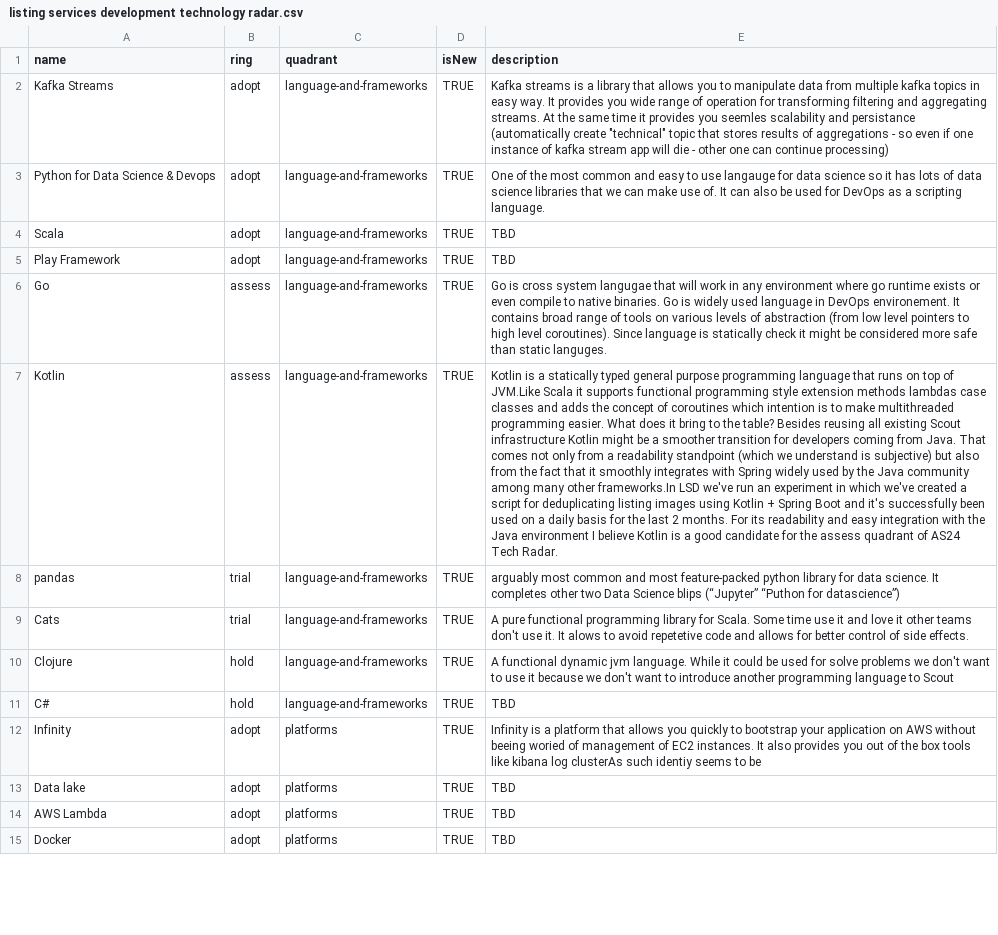
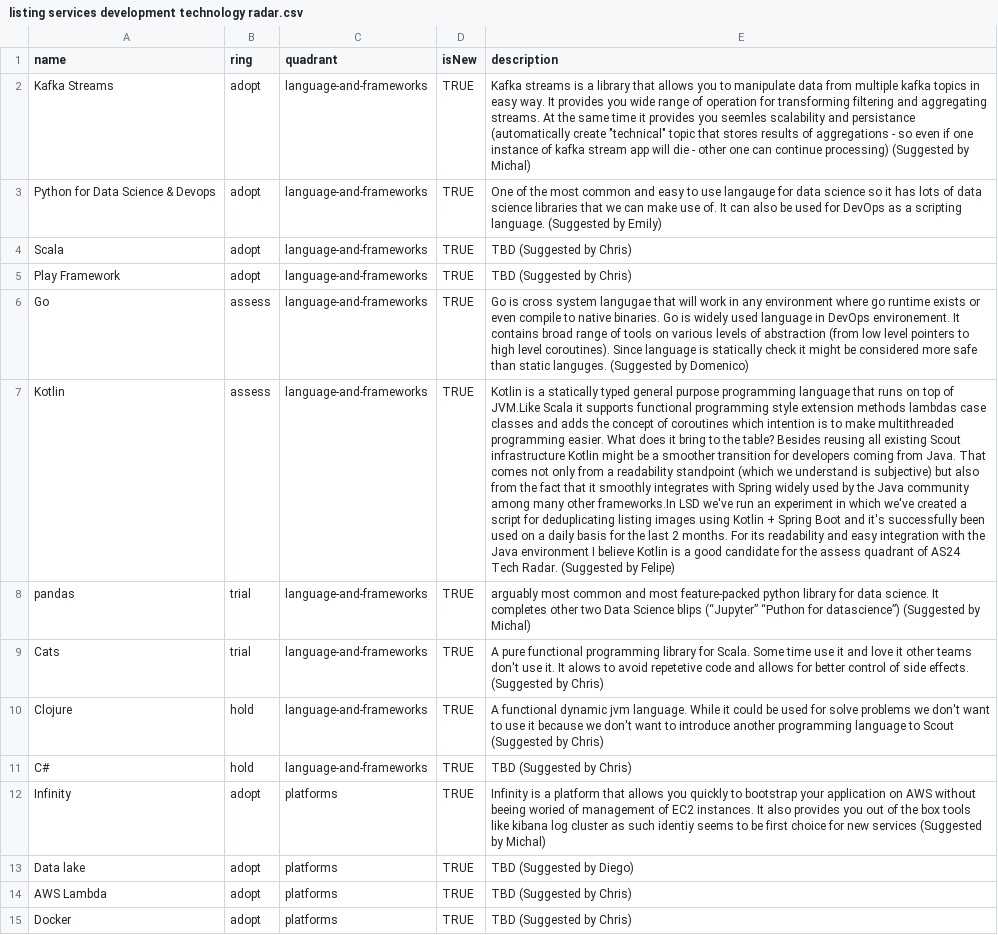
Before and after one commit to mprzybylak/listing-services-development-tech-radar, a CSV file: listing services development technology radar.csv, drawn as a sheet; only a part is shown; the diff covers the shown part only; the diff names each change by its address in the sheet, - before the commit and + after, or states it on an @@ line.

Commit message:
added names of people who suggested blips

```diff
--- a/listing services development technology radar.csv
+++ b/listing services development technology radar.csv
-E2 (description): …continue processing)
+E2 (description): …continue processing) (Suggested by Michal)
-E3 (description): …scripting language.
+E3 (description): …scripting language. (Suggested by Emily)
-E4:E5 (description): TBD
+E4:E5 (description): TBD (Suggested by Chris)
-E6 (description): …static languges.
+E6 (description): …static languges. (Suggested by Domenico)
-E7 (description): …Tech Radar.
+E7 (description): …Tech Radar. (Suggested by Felipe)
-E8 (description): …for datascience”)
+E8 (description): …for datascience”) (Suggested by Michal)
-E9 (description): …side effects.
+E9 (description): …side effects. (Suggested by Chris)
-E10 (description): …to Scout
+E10 (description): …to Scout (Suggested by Chris)
-E11 (description): TBD
+E11 (description): TBD (Suggested by Chris)
-E12 (description): …kibana log clusterAs such identiy seems to be
+E12 (description): …kibana log cluster as such identiy seems to be first choice for new services (Suggested by Michal)
-E13 (description): TBD
+E13 (description): TBD (Suggested by Diego)
-E14:E15 (description): TBD
+E14:E15 (description): TBD (Suggested by Chris)
```
Also changed, not shown: 35 edited cells elsewhere in this file.
